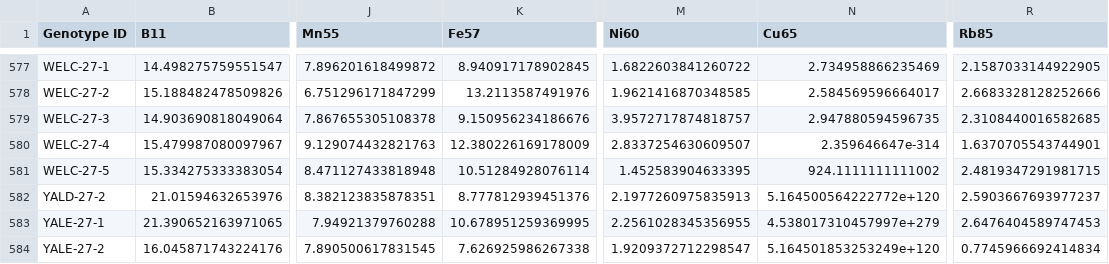
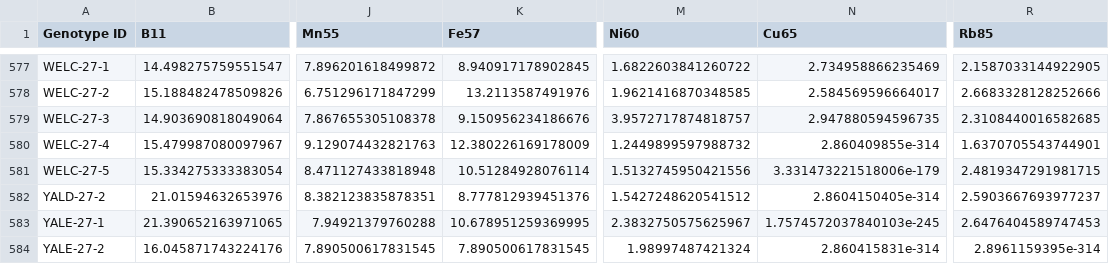
Before and after one commit to gracefeng28/transformApp, a TSV file: outputs/sqrt.tsv, drawn as a sheet; only a part is shown, gaps mark what is left out; the diff names each change by its address in the sheet, - before the commit and + after, or states it on an @@ line.

```diff
--- a/outputs/sqrt.tsv
+++ b/outputs/sqrt.tsv
-M580 (Ni60): 2.8337254630609507
+M580 (Ni60): 1.2449899597988732
-N580 (Cu65): 2.359646647e-314
+N580 (Cu65): 2.860409855e-314
-M581 (Ni60): 1.452583904633395
+M581 (Ni60): 1.5132745950421556
-N581 (Cu65): 924.1111111111002
+N581 (Cu65): 3.331473221518006e-179
-M582 (Ni60): 2.1977260975835913
+M582 (Ni60): 1.5427248620541512
-N582 (Cu65): 5.164500564222772e+120
+N582 (Cu65): 2.8604150405e-314
-M583 (Ni60): 2.2561028345356955
+M583 (Ni60): 2.3832750575625967
-N583 (Cu65): 4.538017310457997e+279
+N583 (Cu65): 1.7574572037840103e-245
-K584 (Fe57): 7.626925986267338
+K584 (Fe57): 7.890500617831545
-M584 (Ni60): 1.9209372712298547
+M584 (Ni60): 1.98997487421324
-N584 (Cu65): 5.164501853253249e+120
+N584 (Cu65): 2.860415831e-314
-R584 (Rb85): 0.7745966692414834
+R584 (Rb85): 2.8961159395e-314
```
Also changed, not shown: outputs/box_cox.tsv, 1 other file.
